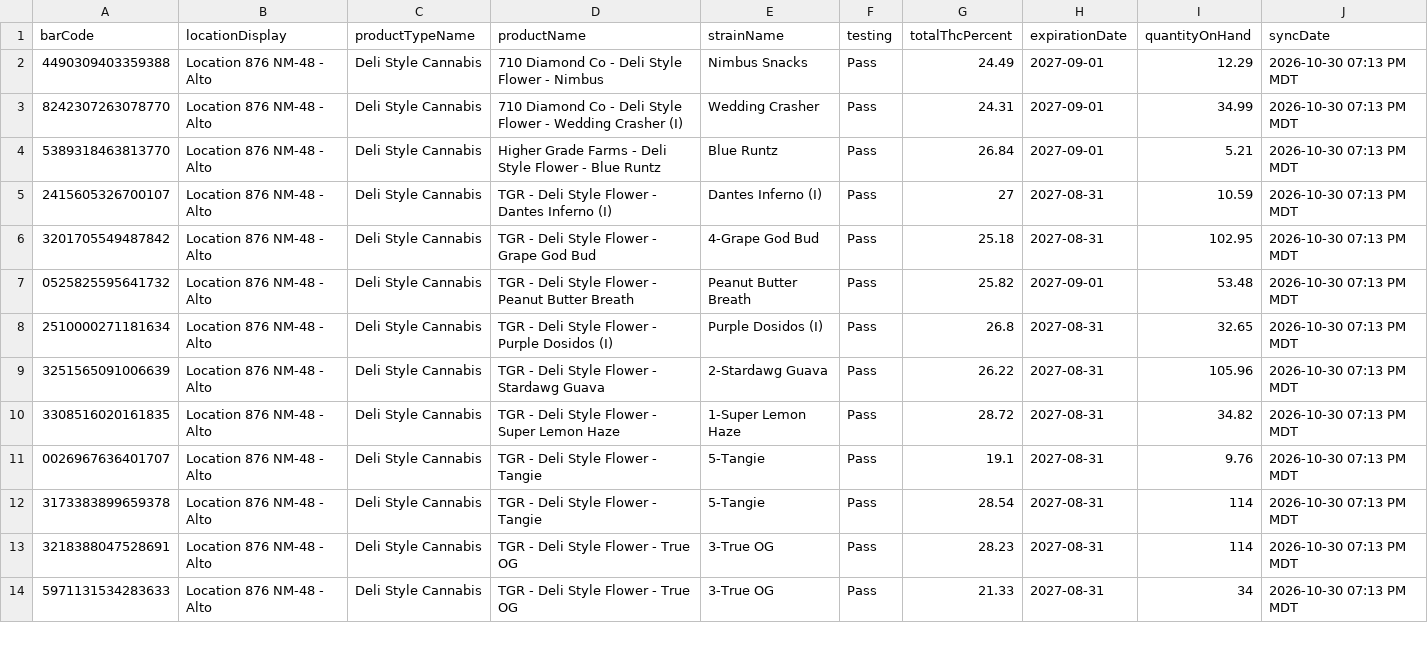
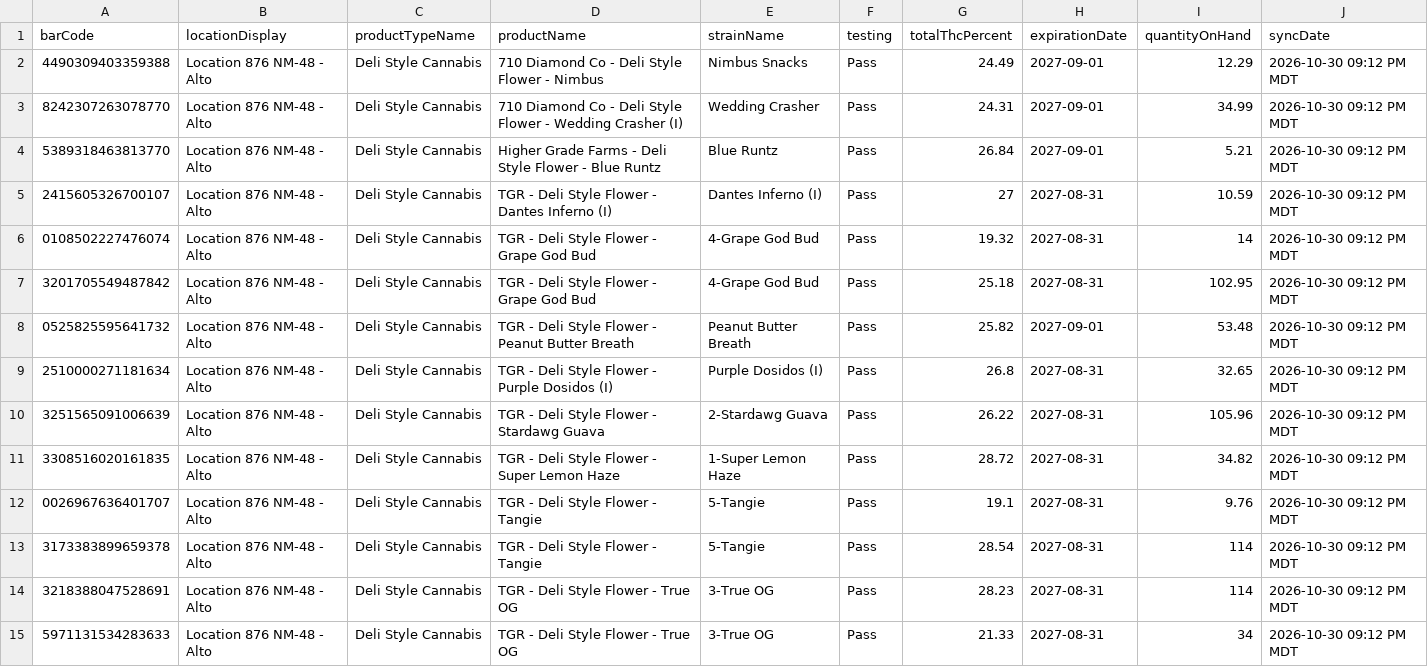
Before and after one commit to thefixinhixon/fixinhixon, a CSV file: tools/current-inventory-licensee.csv, drawn as a sheet; only a part is shown; the diff covers the shown part only.

Commit message:
Label generator: BioTrack deli stock sync 2026-10-30 09:12 PM MDT (60 lots)

```diff
--- a/tools/current-inventory-licensee.csv
+++ b/tools/current-inventory-licensee.csv
@@ -1,14 +1,15 @@
 barCode,locationDisplay,productTypeName,productName,strainName,testing,totalThcPercent,expirationDate,quantityOnHand,syncDate
-4490309403359388,Location 876 NM-48 - Alto,Deli Style Cannabis,710 Diamond Co - Deli Style Flower - Nimbus,Nimbus Snacks,Pass,24.49,2027-09-01,12.29,2026-10-30 07:13 PM MDT
-8242307263078770,Location 876 NM-48 - Alto,Deli Style Cannabis,710 Diamond Co - Deli Style Flower - Wedding Crasher (I),Wedding Crasher,Pass,24.31,2027-09-01,34.99,2026-10-30 07:13 PM MDT
-5389318463813770,Location 876 NM-48 - Alto,Deli Style Cannabis,Higher Grade Farms - Deli Style Flower - Blue Runtz,Blue Runtz,Pass,26.84,2027-09-01,5.21,2026-10-30 07:13 PM MDT
-2415605326700107,Location 876 NM-48 - Alto,Deli Style Cannabis,TGR - Deli Style Flower - Dantes Inferno (I),Dantes Inferno (I),Pass,27,2027-08-31,10.59,2026-10-30 07:13 PM MDT
-3201705549487842,Location 876 NM-48 - Alto,Deli Style Cannabis,TGR - Deli Style Flower - Grape God Bud,4-Grape God Bud,Pass,25.18,2027-08-31,102.95,2026-10-30 07:13 PM MDT
-0525825595641732,Location 876 NM-48 - Alto,Deli Style Cannabis,TGR - Deli Style Flower - Peanut Butter Breath,Peanut Butter Breath,Pass,25.82,2027-09-01,53.48,2026-10-30 07:13 PM MDT
-2510000271181634,Location 876 NM-48 - Alto,Deli Style Cannabis,TGR - Deli Style Flower - Purple Dosidos (I),Purple Dosidos (I),Pass,26.8,2027-08-31,32.65,2026-10-30 07:13 PM MDT
-3251565091006639,Location 876 NM-48 - Alto,Deli Style Cannabis,TGR - Deli Style Flower - Stardawg Guava,2-Stardawg Guava,Pass,26.22,2027-08-31,105.96,2026-10-30 07:13 PM MDT
-3308516020161835,Location 876 NM-48 - Alto,Deli Style Cannabis,TGR - Deli Style Flower - Super Lemon Haze,1-Super Lemon Haze,Pass,28.72,2027-08-31,34.82,2026-10-30 07:13 PM MDT
-0026967636401707,Location 876 NM-48 - Alto,Deli Style Cannabis,TGR - Deli Style Flower - Tangie,5-Tangie,Pass,19.1,2027-08-31,9.76,2026-10-30 07:13 PM MDT
-3173383899659378,Location 876 NM-48 - Alto,Deli Style Cannabis,TGR - Deli Style Flower - Tangie,5-Tangie,Pass,28.54,2027-08-31,114,2026-10-30 07:13 PM MDT
-3218388047528691,Location 876 NM-48 - Alto,Deli Style Cannabis,TGR - Deli Style Flower - True OG,3-True OG,Pass,28.23,2027-08-31,114,2026-10-30 07:13 PM MDT
-5971131534283633,Location 876 NM-48 - Alto,Deli Style Cannabis,TGR - Deli Style Flower - True OG,3-True OG,Pass,21.33,2027-08-31,34,2026-10-30 07:13 PM MDT
+4490309403359388,Location 876 NM-48 - Alto,Deli Style Cannabis,710 Diamond Co - Deli Style Flower - Nimbus,Nimbus Snacks,Pass,24.49,2027-09-01,12.29,2026-10-30 09:12 PM MDT
+8242307263078770,Location 876 NM-48 - Alto,Deli Style Cannabis,710 Diamond Co - Deli Style Flower - Wedding Crasher (I),Wedding Crasher,Pass,24.31,2027-09-01,34.99,2026-10-30 09:12 PM MDT
+5389318463813770,Location 876 NM-48 - Alto,Deli Style Cannabis,Higher Grade Farms - Deli Style Flower - Blue Runtz,Blue Runtz,Pass,26.84,2027-09-01,5.21,2026-10-30 09:12 PM MDT
+2415605326700107,Location 876 NM-48 - Alto,Deli Style Cannabis,TGR - Deli Style Flower - Dantes Inferno (I),Dantes Inferno (I),Pass,27,2027-08-31,10.59,2026-10-30 09:12 PM MDT
+0108502227476074,Location 876 NM-48 - Alto,Deli Style Cannabis,TGR - Deli Style Flower - Grape God Bud,4-Grape God Bud,Pass,19.32,2027-08-31,14,2026-10-30 09:12 PM MDT
+3201705549487842,Location 876 NM-48 - Alto,Deli Style Cannabis,TGR - Deli Style Flower - Grape God Bud,4-Grape God Bud,Pass,25.18,2027-08-31,102.95,2026-10-30 09:12 PM MDT
+0525825595641732,Location 876 NM-48 - Alto,Deli Style Cannabis,TGR - Deli Style Flower - Peanut Butter Breath,Peanut Butter Breath,Pass,25.82,2027-09-01,53.48,2026-10-30 09:12 PM MDT
+2510000271181634,Location 876 NM-48 - Alto,Deli Style Cannabis,TGR - Deli Style Flower - Purple Dosidos (I),Purple Dosidos (I),Pass,26.8,2027-08-31,32.65,2026-10-30 09:12 PM MDT
+3251565091006639,Location 876 NM-48 - Alto,Deli Style Cannabis,TGR - Deli Style Flower - Stardawg Guava,2-Stardawg Guava,Pass,26.22,2027-08-31,105.96,2026-10-30 09:12 PM MDT
+3308516020161835,Location 876 NM-48 - Alto,Deli Style Cannabis,TGR - Deli Style Flower - Super Lemon Haze,1-Super Lemon Haze,Pass,28.72,2027-08-31,34.82,2026-10-30 09:12 PM MDT
+0026967636401707,Location 876 NM-48 - Alto,Deli Style Cannabis,TGR - Deli Style Flower - Tangie,5-Tangie,Pass,19.1,2027-08-31,9.76,2026-10-30 09:12 PM MDT
+3173383899659378,Location 876 NM-48 - Alto,Deli Style Cannabis,TGR - Deli Style Flower - Tangie,5-Tangie,Pass,28.54,2027-08-31,114,2026-10-30 09:12 PM MDT
+3218388047528691,Location 876 NM-48 - Alto,Deli Style Cannabis,TGR - Deli Style Flower - True OG,3-True OG,Pass,28.23,2027-08-31,114,2026-10-30 09:12 PM MDT
+5971131534283633,Location 876 NM-48 - Alto,Deli Style Cannabis,TGR - Deli Style Flower - True OG,3-True OG,Pass,21.33,2027-08-31,34,2026-10-30 09:12 PM MDT
```
Also changed, not shown: 53 edited cells elsewhere in this file.
